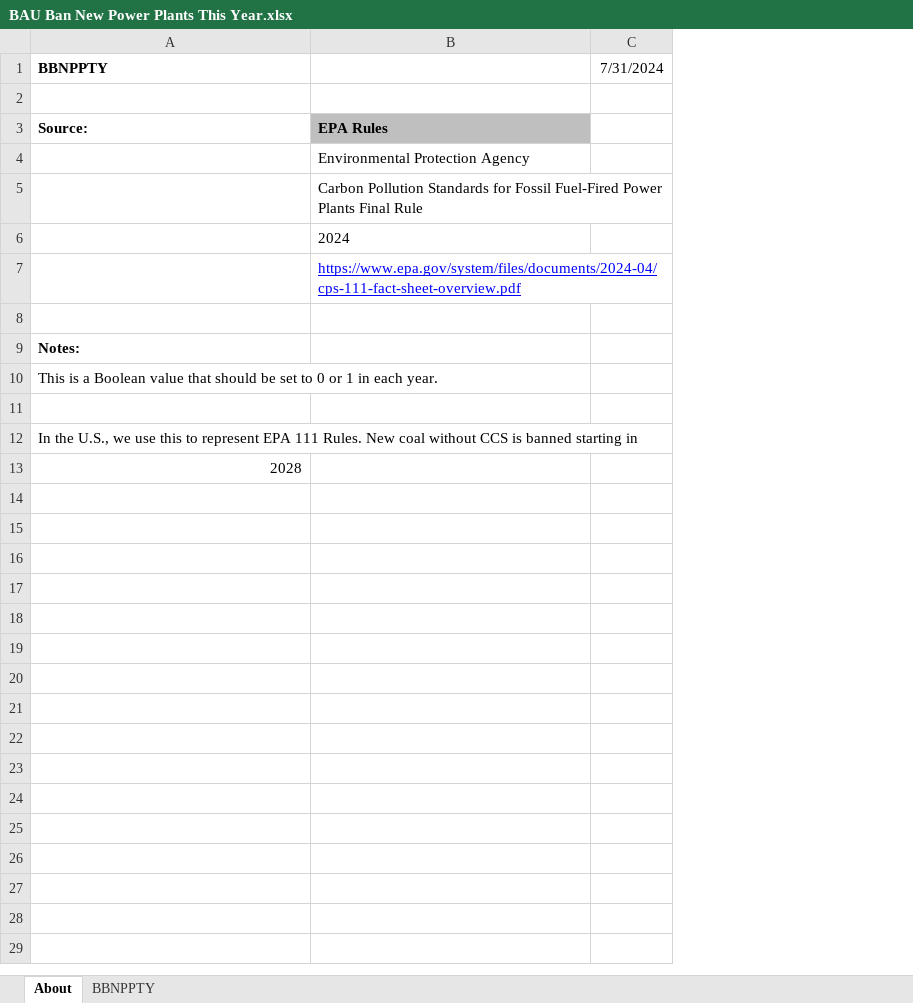
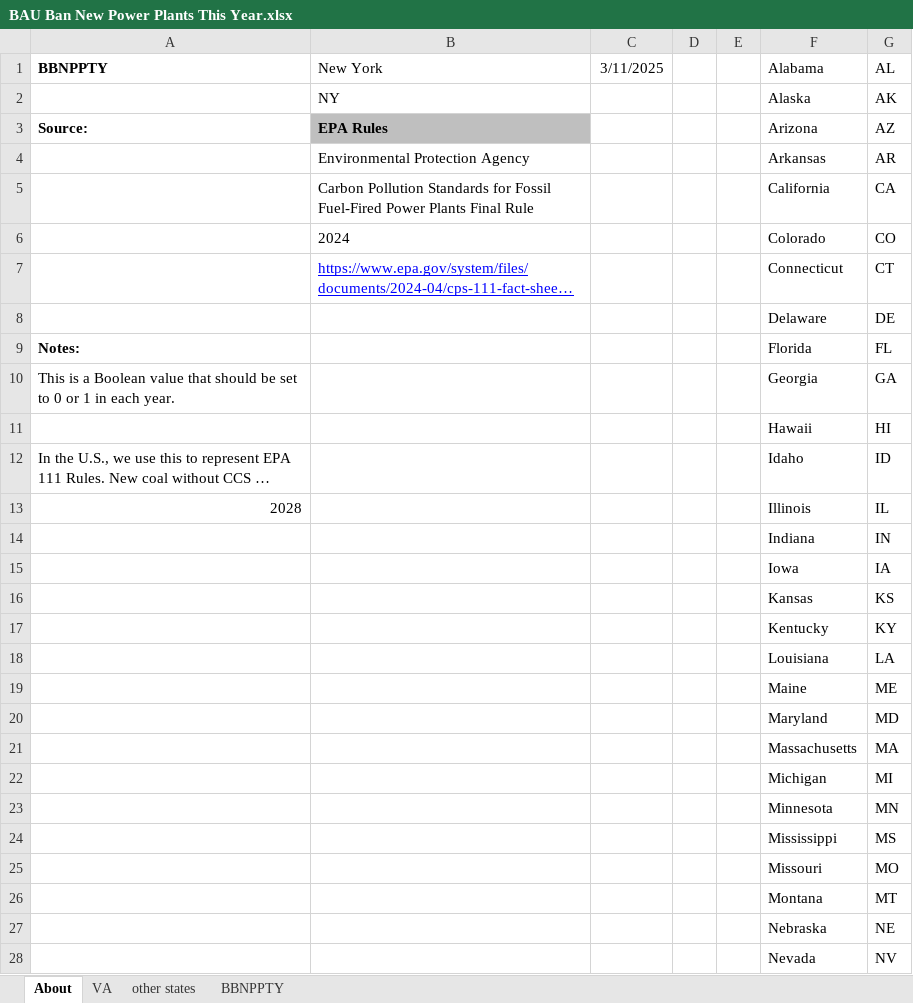
Before and after one commit to EnergyInnovation/eps-newyork, an Excel workbook: InputData/elec/BBNPPTY/BAU Ban New Power Plants This Year.xlsx, sheet About, drawn as a sheet; only a part is shown; long unchanged cells end in …; values as stored, in another font and other column widths than the file's, no borders; removed rows and columns are numbered as before the commit, all else as after; the diff covers the shown part only; the diff names each change by its address in the sheet, - before the commit and + after, or states it on an @@ line.

```diff
--- a/InputData/elec/BBNPPTY/BAU Ban New Power Plants This Year.xlsx (sheet About)
+++ b/InputData/elec/BBNPPTY/BAU Ban New Power Plants This Year.xlsx (sheet About)
+sheet tab: VA
+sheet tab: other states
-column C (7/31/2024), empty
+column C (3/11/2025), empty
+column D, empty
+column E, empty
+column F (Alabama), rows 2-13: Alaska | Arizona | Arkansas | California | Colorado | Connecticut | Delaware | Florida | Georgia | Hawaii | Idaho | Illinois
+column G (AL), rows 2-13: AK | AZ | AR | CA | CO | CT | DE | FL | GA | HI | ID | IL
-B1: (empty)
+B1: New York
-row 2: (empty)
+row 2:  | NY |  |  |  | Alaska | AK
-row 8: (empty)
+row 8:  |  |  |  |  | Delaware | DE
-row 11: (empty)
+row 11:  |  |  |  |  | Hawaii | HI
+row 14:  |  |  |  |  | Indiana | IN
+row 15:  |  |  |  |  | Iowa | IA
+row 16:  |  |  |  |  | Kansas | KS
+row 17:  |  |  |  |  | Kentucky | KY
+row 18:  |  |  |  |  | Louisiana | LA
+row 19:  |  |  |  |  | Maine | ME
+row 20:  |  |  |  |  | Maryland | MD
+row 21:  |  |  |  |  | Massachusetts | MA
+row 22:  |  |  |  |  | Michigan | MI
+row 23:  |  |  |  |  | Minnesota | MN
+row 24:  |  |  |  |  | Mississippi | MS
+row 25:  |  |  |  |  | Missouri | MO
+row 26:  |  |  |  |  | Montana | MT
+row 27:  |  |  |  |  | Nebraska | NE
+row 28:  |  |  |  |  | Nevada | NV
```
Also changed, not shown: 22 added rows elsewhere in this sheet, sheet BBNPPTY, formulas that keep their value, InputData/elec/RACP/RPS Alternative Compliance Payment.xlsx, InputData/fuels/BS/BAU Subsidies.xlsx, 23 other files.
